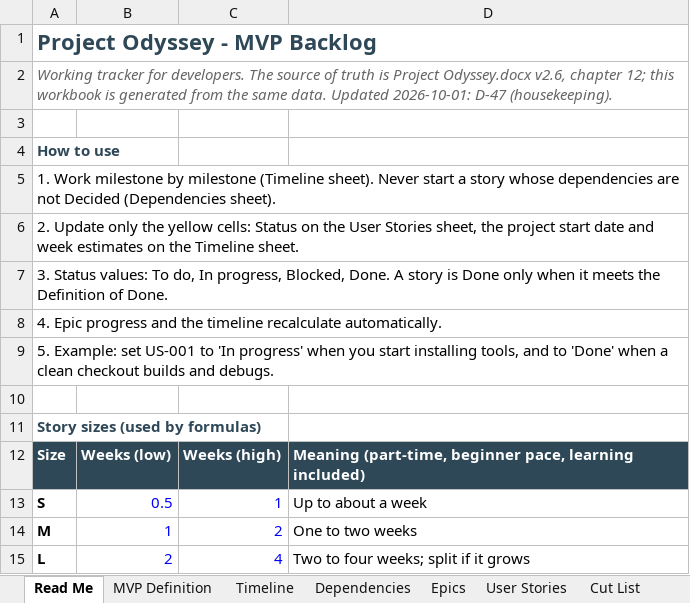
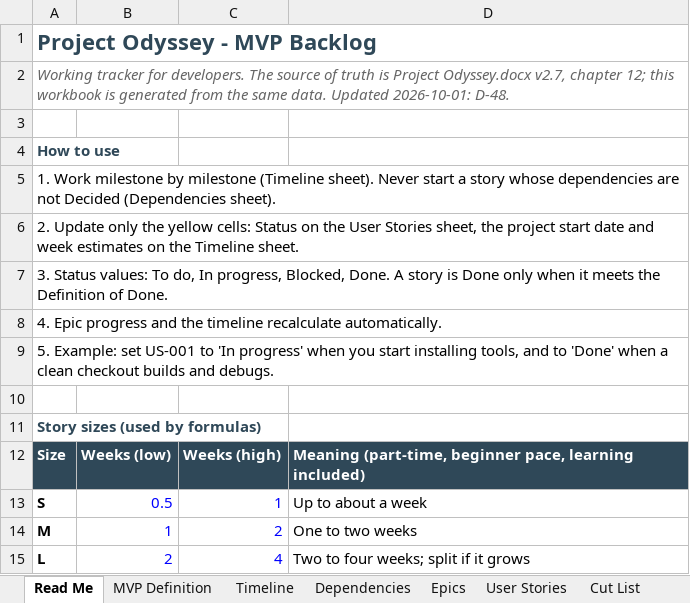
Before and after one commit to marius-stoian/Project-Odyssey, an Excel workbook: docs/project/requirements/Project Odyssey - MVP Backlog.xlsx, sheet Read Me, drawn as a sheet; values as stored, in another font and other column widths than the file's, no borders; the diff names each change by its address in the sheet, - before the commit and + after, or states it on an @@ line.

```diff
--- a/docs/project/requirements/Project Odyssey - MVP Backlog.xlsx (sheet Read Me)
+++ b/docs/project/requirements/Project Odyssey - MVP Backlog.xlsx (sheet Read Me)
-A2: …Project Odyssey.docx v2.6, chapter 12; this workbook is generated from the same data. Updated 2026-10-01: D-47 (housekeeping).
+A2: …Project Odyssey.docx v2.7, chapter 12; this workbook is generated from the same data. Updated 2026-10-01: D-48.
```
Also changed, not shown: sheet Dependencies, 1 other file.
